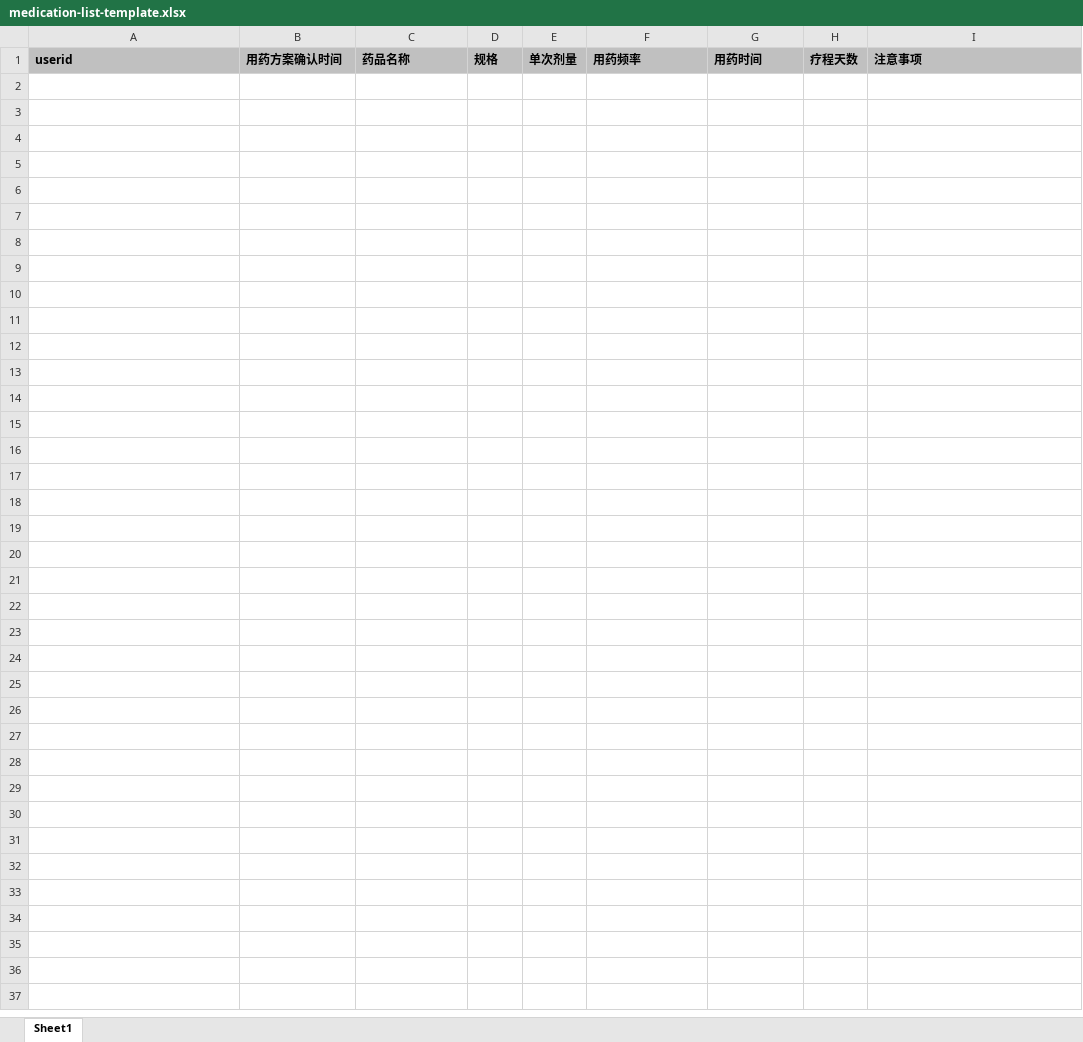
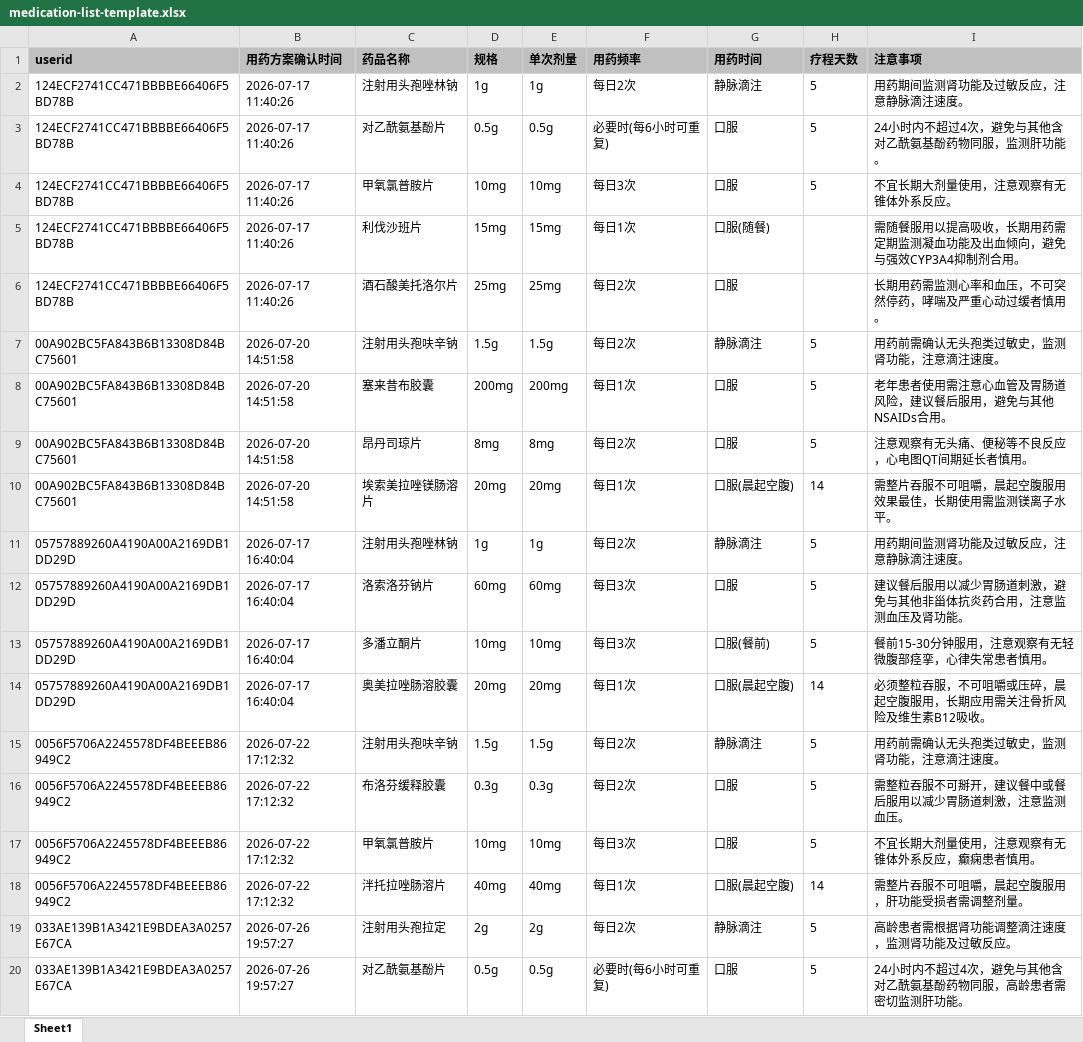
Before and after one commit to wuhairong007-wq/full-course-of-disease-tool, an Excel workbook: generating-patient-full-course-data/assets/medication-list-template.xlsx, sheet Sheet1, drawn as a sheet; only a part is shown; values as stored, in another font and other column widths than the file's, no borders; the diff covers the shown part only; the diff names each change by its address in the sheet, - before the commit and + after, or states it on an @@ line.

```diff
--- a/generating-patient-full-course-data/assets/medication-list-template.xlsx (sheet Sheet1)
+++ b/generating-patient-full-course-data/assets/medication-list-template.xlsx (sheet Sheet1)
+row 2: 124ECF2741CC471BBBBE66406F5BD78B | 2026-07-17 11:40:26 | 注射用头孢唑林钠 | 1g | 1g | 每日2次 | 静脉滴注 | 5 | 用药期间监测肾功能及过敏反应，注意静脉滴注速度。
+row 3: 124ECF2741CC471BBBBE66406F5BD78B | 2026-07-17 11:40:26 | 对乙酰氨基酚片 | 0.5g | 0.5g | 必要时(每6小时可重复) | 口服 | 5 | 24小时内不超过4次，避免与其他含对乙酰氨基酚药物同服，监测肝功能。
+row 4: 124ECF2741CC471BBBBE66406F5BD78B | 2026-07-17 11:40:26 | 甲氧氯普胺片 | 10mg | 10mg | 每日3次 | 口服 | 5 | 不宜长期大剂量使用，注意观察有无锥体外系反应。
+row 5: 124ECF2741CC471BBBBE66406F5BD78B | 2026-07-17 11:40:26 | 利伐沙班片 | 15mg | 15mg | 每日1次 | 口服(随餐) |  | 需随餐服用以提高吸收，长期用药需定期监测凝血功能及出血倾向，避免与强效CYP3A4抑制剂合用。
+row 6: 124ECF2741CC471BBBBE66406F5BD78B | 2026-07-17 11:40:26 | 酒石酸美托洛尔片 | 25mg | 25mg | 每日2次 | 口服 |  | 长期用药需监测心率和血压，不可突然停药，哮喘及严重心动过缓者慎用。
+row 7: 00A902BC5FA843B6B13308D84BC75601 | 2026-07-20 14:51:58 | 注射用头孢呋辛钠 | 1.5g | 1.5g | 每日2次 | 静脉滴注 | 5 | 用药前需确认无头孢类过敏史，监测肾功能，注意滴注速度。
+row 8: 00A902BC5FA843B6B13308D84BC75601 | 2026-07-20 14:51:58 | 塞来昔布胶囊 | 200mg | 200mg | 每日1次 | 口服 | 5 | 老年患者使用需注意心血管及胃肠道风险，建议餐后服用，避免与其他NSAIDs合用。
+row 9: 00A902BC5FA843B6B13308D84BC75601 | 2026-07-20 14:51:58 | 昂丹司琼片 | 8mg | 8mg | 每日2次 | 口服 | 5 | 注意观察有无头痛、便秘等不良反应，心电图QT间期延长者慎用。
+row 10: 00A902BC5FA843B6B13308D84BC75601 | 2026-07-20 14:51:58 | 埃索美拉唑镁肠溶片 | 20mg | 20mg | 每日1次 | 口服(晨起空腹) | 14 | 需整片吞服不可咀嚼，晨起空腹服用效果最佳，长期使用需监测镁离子水平。
+row 11: 05757889260A4190A00A2169DB1DD29D | 2026-07-17 16:40:04 | 注射用头孢唑林钠 | 1g | 1g | 每日2次 | 静脉滴注 | 5 | 用药期间监测肾功能及过敏反应，注意静脉滴注速度。
+row 12: 05757889260A4190A00A2169DB1DD29D | 2026-07-17 16:40:04 | 洛索洛芬钠片 | 60mg | 60mg | 每日3次 | 口服 | 5 | 建议餐后服用以减少胃肠道刺激，避免与其他非甾体抗炎药合用，注意监测血压及肾功能。
+row 13: 05757889260A4190A00A2169DB1DD29D | 2026-07-17 16:40:04 | 多潘立酮片 | 10mg | 10mg | 每日3次 | 口服(餐前) | 5 | 餐前15-30分钟服用，注意观察有无轻微腹部痉挛，心律失常患者慎用。
+row 14: 05757889260A4190A00A2169DB1DD29D | 2026-07-17 16:40:04 | 奥美拉唑肠溶胶囊 | 20mg | 20mg | 每日1次 | 口服(晨起空腹) | 14 | 必须整粒吞服，不可咀嚼或压碎，晨起空腹服用，长期应用需关注骨折风险及维生素B12吸收。
+row 15: 0056F5706A2245578DF4BEEEB86949C2 | 2026-07-22 17:12:32 | 注射用头孢呋辛钠 | 1.5g | 1.5g | 每日2次 | 静脉滴注 | 5 | 用药前需确认无头孢类过敏史，监测肾功能，注意滴注速度。
+row 16: 0056F5706A2245578DF4BEEEB86949C2 | 2026-07-22 17:12:32 | 布洛芬缓释胶囊 | 0.3g | 0.3g | 每日2次 | 口服 | 5 | 需整粒吞服不可掰开，建议餐中或餐后服用以减少胃肠道刺激，注意监测血压。
+row 17: 0056F5706A2245578DF4BEEEB86949C2 | 2026-07-22 17:12:32 | 甲氧氯普胺片 | 10mg | 10mg | 每日3次 | 口服 | 5 | 不宜长期大剂量使用，注意观察有无锥体外系反应，癫痫患者慎用。
+row 18: 0056F5706A2245578DF4BEEEB86949C2 | 2026-07-22 17:12:32 | 泮托拉唑肠溶片 | 40mg | 40mg | 每日1次 | 口服(晨起空腹) | 14 | 需整片吞服不可咀嚼，晨起空腹服用，肝功能受损者需调整剂量。
+row 19: 033AE139B1A3421E9BDEA3A0257E67CA | 2026-07-26 19:57:27 | 注射用头孢拉定 | 2g | 2g | 每日2次 | 静脉滴注 | 5 | 高龄患者需根据肾功能调整滴注速度，监测肾功能及过敏反应。
+row 20: 033AE139B1A3421E9BDEA3A0257E67CA | 2026-07-26 19:57:27 | 对乙酰氨基酚片 | 0.5g | 0.5g | 必要时(每6小时可重复) | 口服 | 5 | 24小时内不超过4次，避免与其他含对乙酰氨基酚药物同服，高龄患者需密切监测肝功能。
```
Also changed, not shown: 156 added rows elsewhere in this sheet, generating-patient-full-course-data/assets/adverse-reaction-list-template.xlsx, generating-patient-full-course-data/assets/health-management-plan-template.xlsx, 26 other files.
